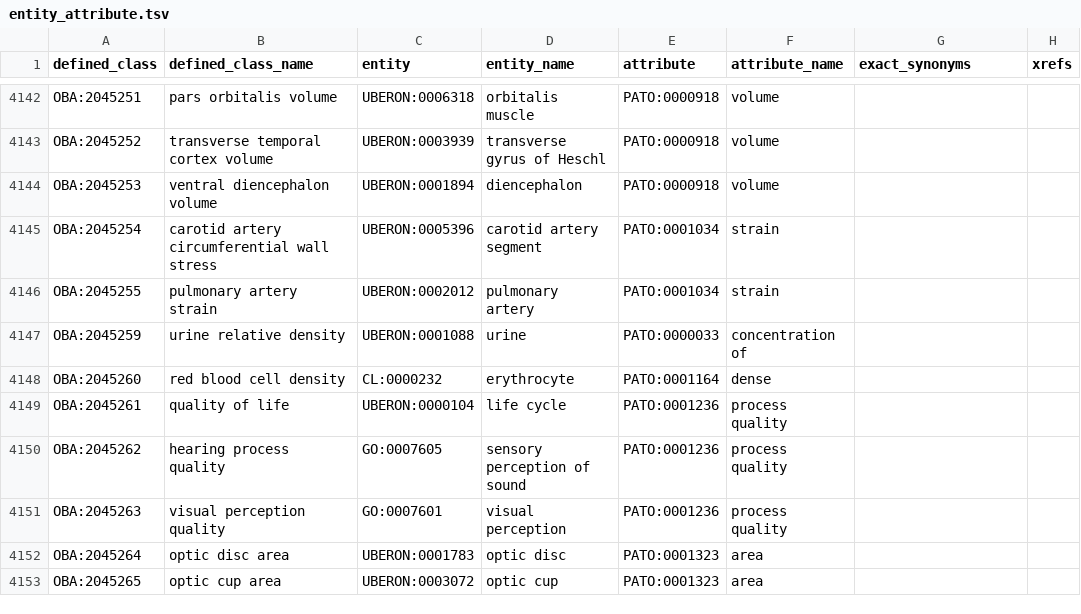
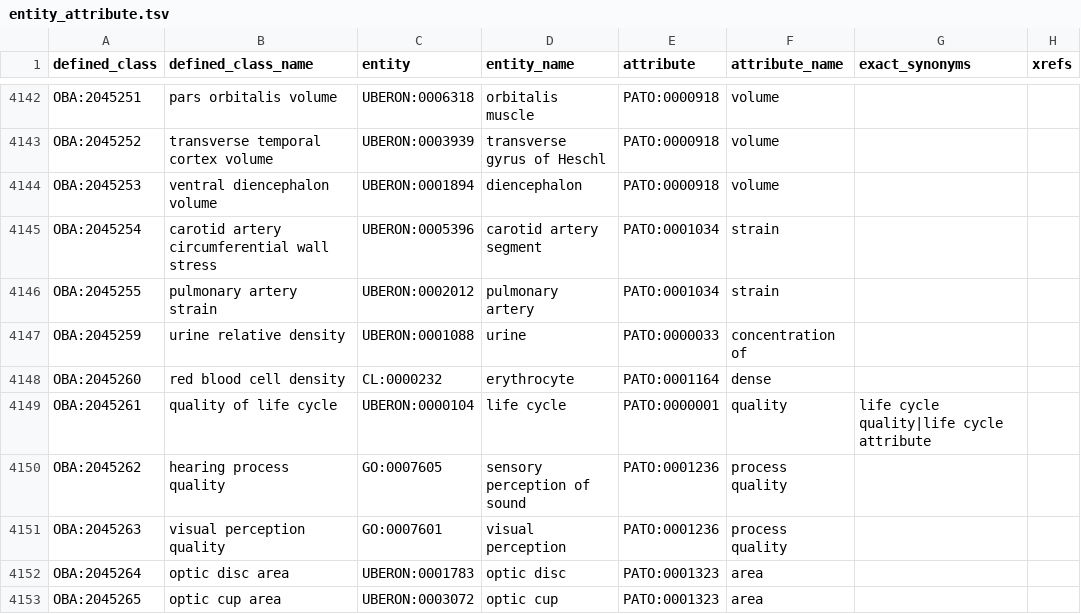
Before and after one commit to obophenotype/bio-attribute-ontology, a TSV file: src/patterns/data/default/entity_attribute.tsv, drawn as a sheet; only a part is shown, gaps mark what is left out; the diff names each change by its address in the sheet, - before the commit and + after, or states it on an @@ line.

```diff
--- a/src/patterns/data/default/entity_attribute.tsv
+++ b/src/patterns/data/default/entity_attribute.tsv
-B4149 (defined_class_name): quality of life
+B4149 (defined_class_name): quality of life cycle
-E4149 (attribute): PATO:0001236
+E4149 (attribute): PATO:0000001
-F4149 (attribute_name): process quality
+F4149 (attribute_name): quality
-G4149 (exact_synonyms): (empty)
+G4149 (exact_synonyms): life cycle quality|life cycle attribute
```
Also changed, not shown: 1 other file.
